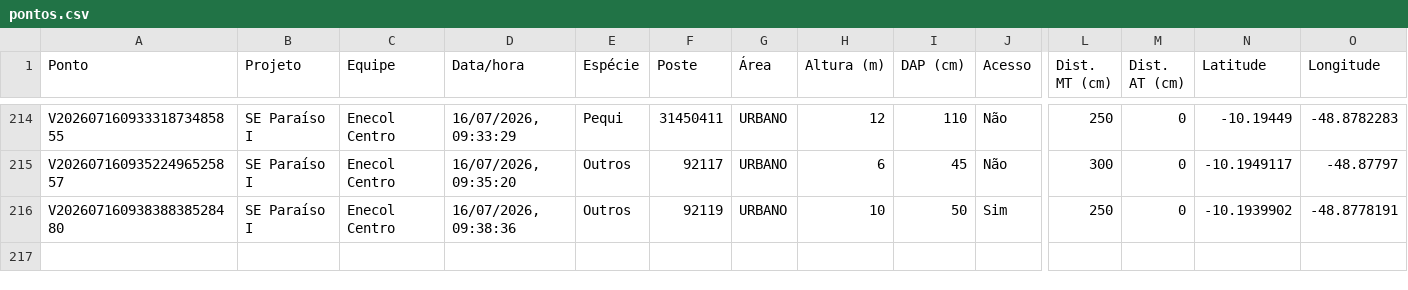
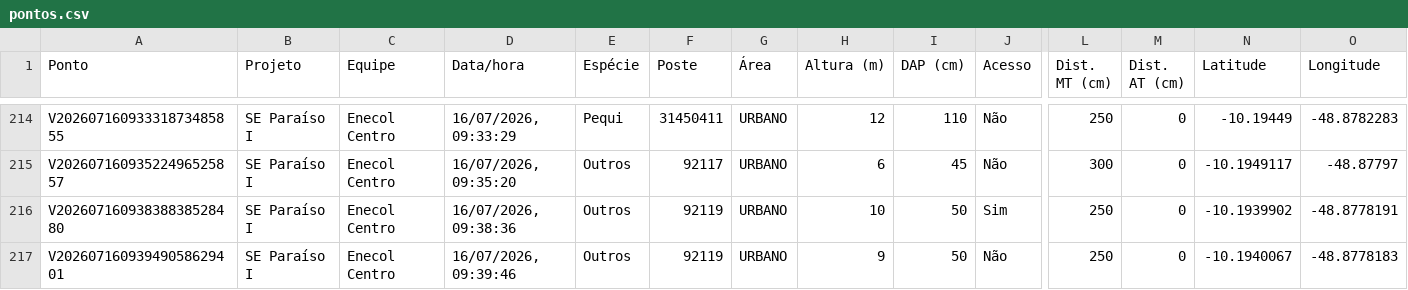
Before and after one commit to LGRSV/vera-vegetacao, a CSV file: exportacoes/projetos/se-paraiso-i/pontos.csv, drawn as a sheet; only a part is shown, gaps mark what is left out; rows hold the shown columns only; the diff names each change by its address in the sheet, - before the commit and + after, or states it on an @@ line.

```diff
--- a/exportacoes/projetos/se-paraiso-i/pontos.csv
+++ b/exportacoes/projetos/se-paraiso-i/pontos.csv
+row 217: V20260716093949058629401 | SE Paraíso I | Enecol Centro | 16/07/2026, 09:39:46 | Outros | 92119 | URBANO | 9 | 50 | Não | 250 | 0 | -10.1940067 | -48.8778183
```
Also changed, not shown: exportacoes/enecol-centro.csv, 1 other file.
